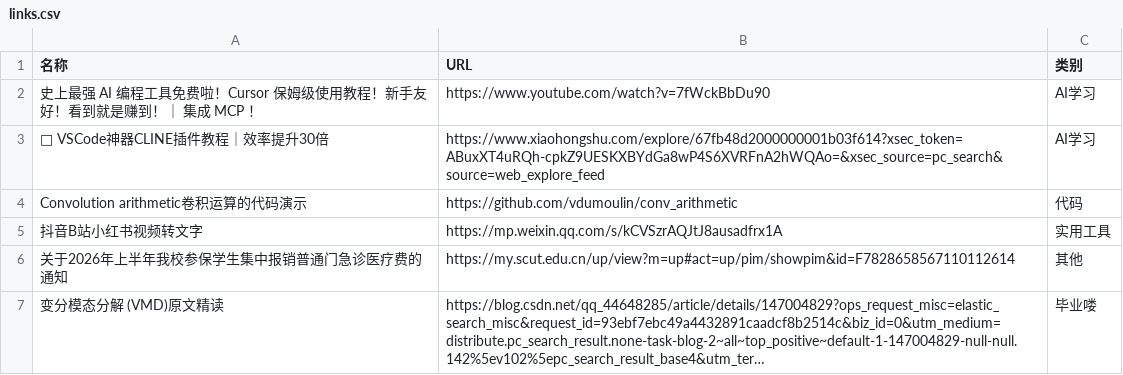
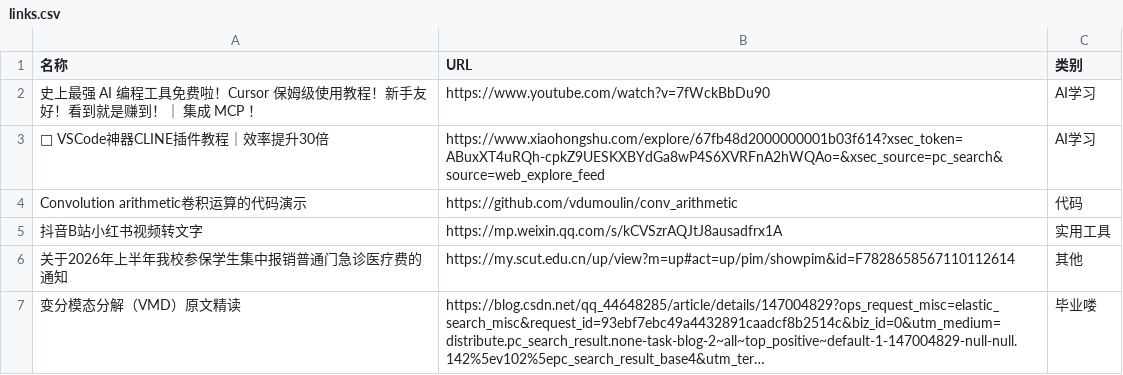
Before and after one commit to wwff3170-debug/link-manager, a CSV file: links.csv, drawn as a sheet; long unchanged cells end in …; the diff names each change by its address in the sheet, - before the commit and + after, or states it on an @@ line.

Commit message:
更新链接数据

```diff
--- a/links.csv
+++ b/links.csv
-A7 (名称): 变分模态分解 (VMD)原文精读
+A7 (名称): 变分模态分解（VMD）原文精读
```
